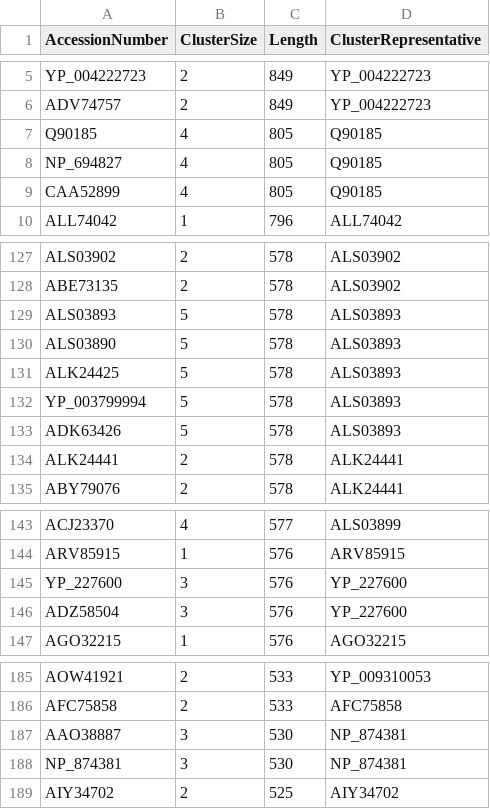
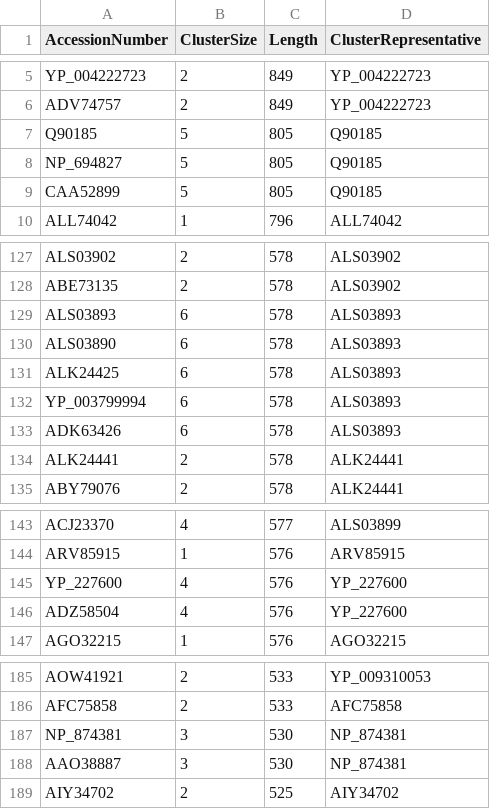
Before and after one commit to josephhughes/ViCTree, a CSV file: txid40120/txid40120_clusters_info.csv, drawn as a sheet; only a part is shown, gaps mark what is left out.

Commit message:
Pipeline updated for txid40120

```diff
--- a/txid40120/txid40120_clusters_info.csv
+++ b/txid40120/txid40120_clusters_info.csv
@@ -6,5 +6,5 @@ YP_004222723,2,849,YP_004222723
 ADV74757,2,849,YP_004222723
-Q90185,4,805,Q90185
-NP_694827,4,805,Q90185
-CAA52899,4,805,Q90185
+Q90185,5,805,Q90185
+NP_694827,5,805,Q90185
+CAA52899,5,805,Q90185
 ALL74042,1,796,ALL74042
@@ -128,7 +128,7 @@ ALS03902,2,578,ALS03902
 ABE73135,2,578,ALS03902
-ALS03893,5,578,ALS03893
-ALS03890,5,578,ALS03893
-ALK24425,5,578,ALS03893
-YP_003799994,5,578,ALS03893
-ADK63426,5,578,ALS03893
+ALS03893,6,578,ALS03893
+ALS03890,6,578,ALS03893
+ALK24425,6,578,ALS03893
+YP_003799994,6,578,ALS03893
+ADK63426,6,578,ALS03893
 ALK24441,2,578,ALK24441
@@ -144,4 +144,4 @@ ACJ23370,4,577,ALS03899
 ARV85915,1,576,ARV85915
-YP_227600,3,576,YP_227600
-ADZ58504,3,576,YP_227600
+YP_227600,4,576,YP_227600
+ADZ58504,4,576,YP_227600
 AGO32215,1,576,AGO32215
@@ -186,4 +186,4 @@ AOW41921,2,533,YP_009310053
 AFC75858,2,533,AFC75858
+NP_874381,3,530,NP_874381
 AAO38887,3,530,NP_874381
-NP_874381,3,530,NP_874381
 AIY34702,2,525,AIY34702
```
Also changed, not shown: 4 other files.
